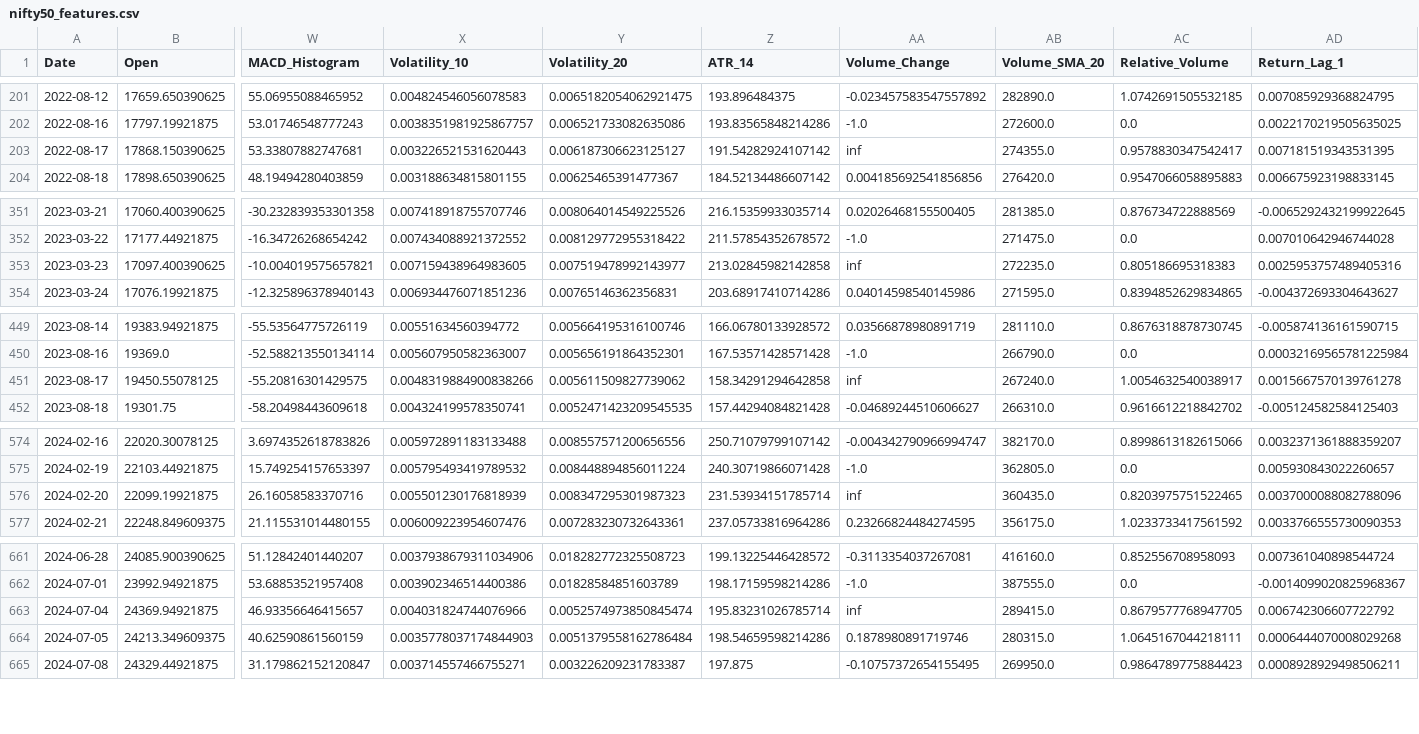
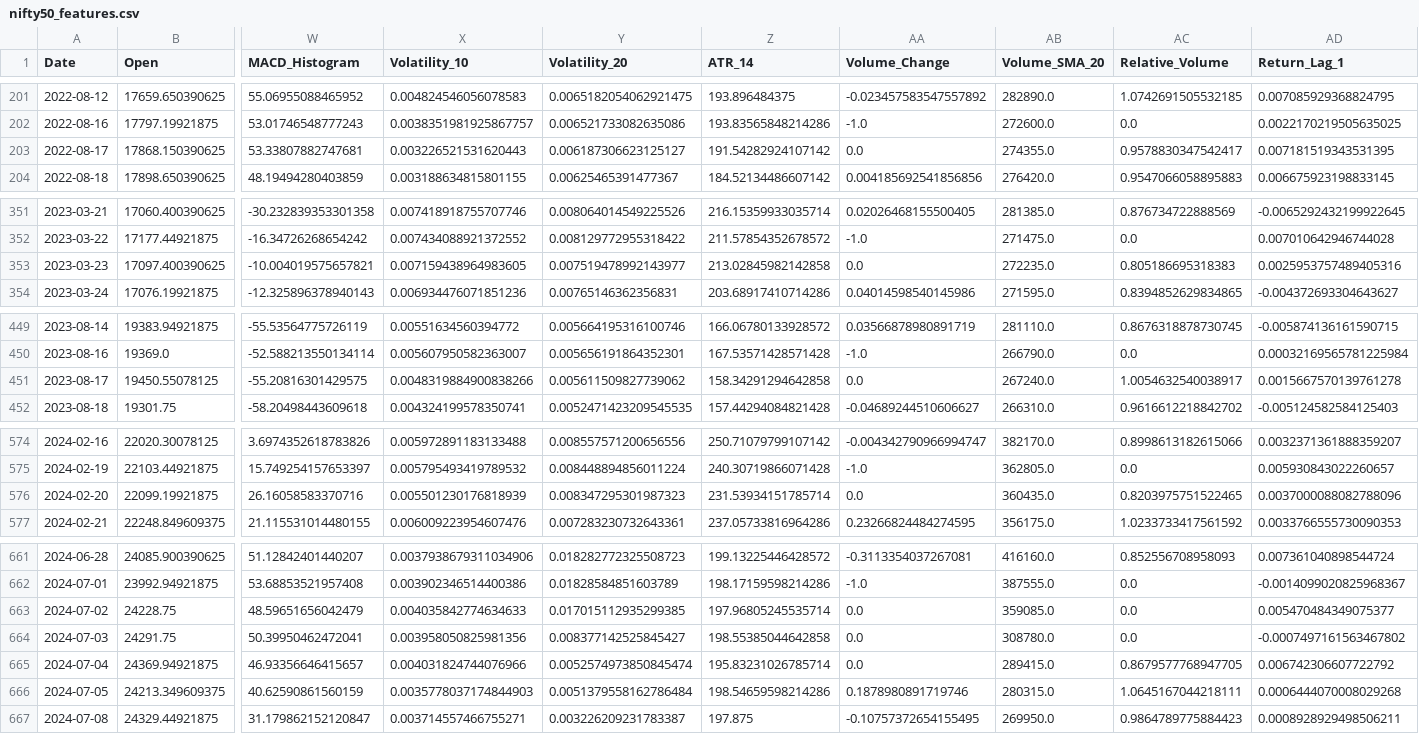
Before and after one commit to rmsmuralidharan/Market_pulse-AI, a CSV file: project_data/processed/nifty50/nifty50_features.csv, drawn as a sheet; only a part is shown, gaps mark what is left out; addresses are those after the commit; rows hold the shown columns only; the diff covers the shown part only; the diff names each change by its address in the sheet, - before the commit and + after, or states it on an @@ line.

Commit message:
data preprocessing, data split and sequence creation

```diff
--- a/project_data/processed/nifty50/nifty50_features.csv
+++ b/project_data/processed/nifty50/nifty50_features.csv
-AA203 (Volume_Change): inf
+AA203 (Volume_Change): 0.0
-AA353 (Volume_Change): inf
+AA353 (Volume_Change): 0.0
-AA451 (Volume_Change): inf
+AA451 (Volume_Change): 0.0
-AA576 (Volume_Change): inf
+AA576 (Volume_Change): 0.0
+row 663: 2024-07-02 | 24228.75 | 48.59651656042479 | 0.004035842774634633 | 0.017015112935299385 | 197.96805245535714 | 0.0 | 359085.0 | 0.0 | 0.005470484349075377
+row 664: 2024-07-03 | 24291.75 | 50.39950462472041 | 0.003958050825981356 | 0.008377142525845427 | 198.55385044642858 | 0.0 | 308780.0 | 0.0 | -0.0007497161563467802
-AA665 (Volume_Change): inf
+AA665 (Volume_Change): 0.0
```
Also changed, not shown: 1 edited cell elsewhere in this file, 19 other files.
